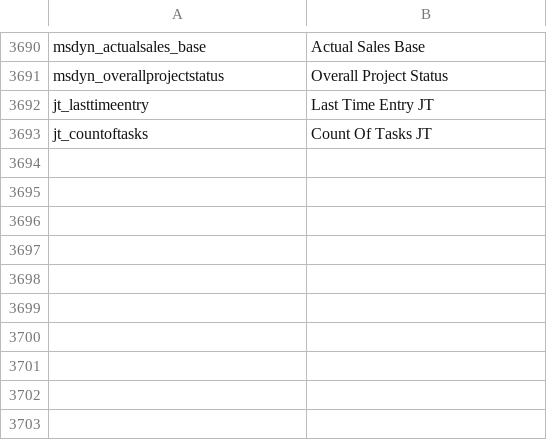
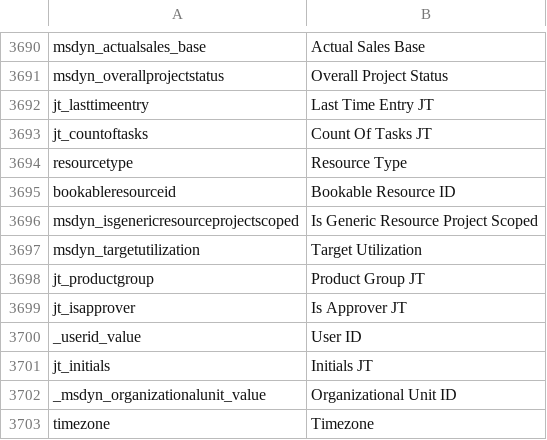
Before and after one commit to preston-reynolds/M-aids, a CSV file: Dynamics 365 Column Renaming.csv, drawn as a sheet; only a part is shown, gaps mark what is left out.

Commit message:
Added Bookable Resource

```diff
--- a/Dynamics 365 Column Renaming.csv
+++ b/Dynamics 365 Column Renaming.csv
@@ -3693 +3693,11 @@ jt_lasttimeentry,Last Time Entry JT
 jt_countoftasks,Count Of Tasks JT
+resourcetype,Resource Type
+bookableresourceid,Bookable Resource ID
+msdyn_isgenericresourceprojectscoped,Is Generic Resource Project Scoped
+msdyn_targetutilization,Target Utilization
+jt_productgroup,Product Group JT
+jt_isapprover,Is Approver JT
+_userid_value,User ID
+jt_initials,Initials JT
+_msdyn_organizationalunit_value,Organizational Unit ID
+timezone,Timezone
```
